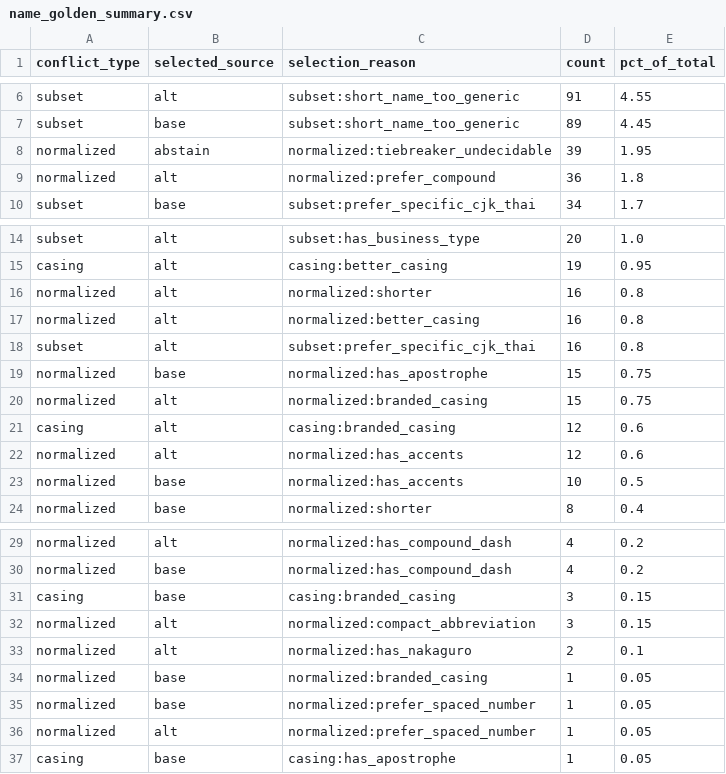
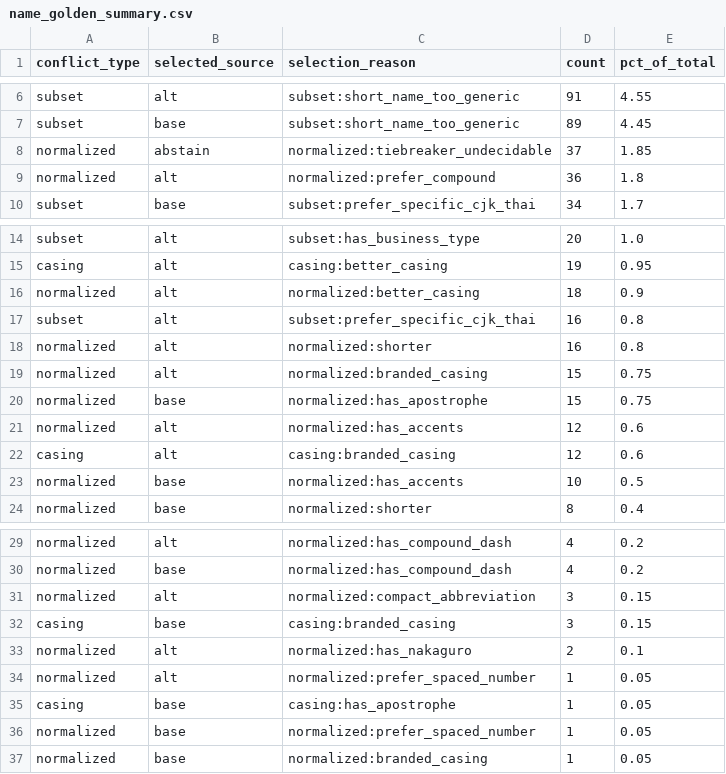
Before and after one commit to project-terraforma/places-truth-reconciliation, a CSV file: analysis/names/name_golden_summary.csv, drawn as a sheet; only a part is shown, gaps mark what is left out.

```diff
--- a/analysis/names/name_golden_summary.csv
+++ b/analysis/names/name_golden_summary.csv
@@ -7,3 +7,3 @@ subset,alt,subset:short_name_too_generic,91,4.55
 subset,base,subset:short_name_too_generic,89,4.45
-normalized,abstain,normalized:tiebreaker_undecidable,39,1.95
+normalized,abstain,normalized:tiebreaker_undecidable,37,1.85
 normalized,alt,normalized:prefer_compound,36,1.8
@@ -15,9 +15,9 @@ subset,alt,subset:has_business_type,20,1.0
 casing,alt,casing:better_casing,19,0.95
+normalized,alt,normalized:better_casing,18,0.9
+subset,alt,subset:prefer_specific_cjk_thai,16,0.8
 normalized,alt,normalized:shorter,16,0.8
-normalized,alt,normalized:better_casing,16,0.8
-subset,alt,subset:prefer_specific_cjk_thai,16,0.8
+normalized,alt,normalized:branded_casing,15,0.75
 normalized,base,normalized:has_apostrophe,15,0.75
-normalized,alt,normalized:branded_casing,15,0.75
+normalized,alt,normalized:has_accents,12,0.6
 casing,alt,casing:branded_casing,12,0.6
-normalized,alt,normalized:has_accents,12,0.6
 normalized,base,normalized:has_accents,10,0.5
@@ -30,8 +30,8 @@ normalized,alt,normalized:has_compound_dash,4,0.2
 normalized,base,normalized:has_compound_dash,4,0.2
+normalized,alt,normalized:compact_abbreviation,3,0.15
 casing,base,casing:branded_casing,3,0.15
-normalized,alt,normalized:compact_abbreviation,3,0.15
 normalized,alt,normalized:has_nakaguro,2,0.1
-normalized,base,normalized:branded_casing,1,0.05
-normalized,base,normalized:prefer_spaced_number,1,0.05
 normalized,alt,normalized:prefer_spaced_number,1,0.05
 casing,base,casing:has_apostrophe,1,0.05
+normalized,base,normalized:prefer_spaced_number,1,0.05
+normalized,base,normalized:branded_casing,1,0.05
```
Also changed, not shown: 1 other file.
